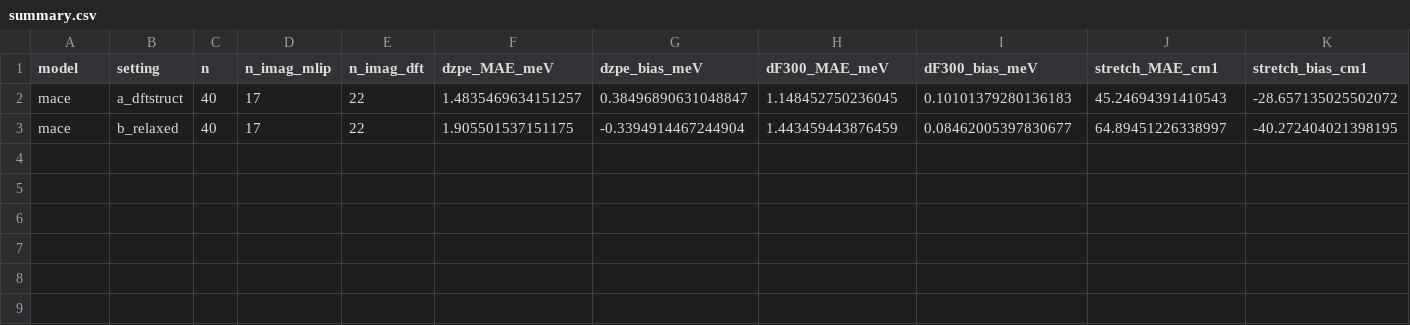
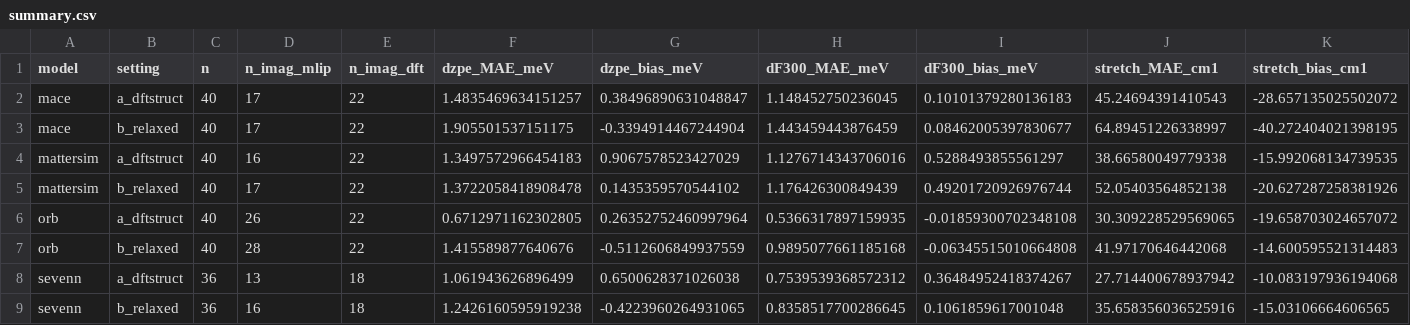
Before and after one commit to canerganis/isoshift, a CSV file: results/benchmark/summary.csv, drawn as a sheet; the diff names each change by its address in the sheet, - before the commit and + after, or states it on an @@ line.

```diff
--- a/results/benchmark/summary.csv
+++ b/results/benchmark/summary.csv
+row 4: mattersim | a_dftstruct | 40 | 16 | 22 | 1.3497572966454183 | 0.9067578523427029 | 1.1276714343706016 | 0.5288493855561297 | 38.66580049779338 | -15.992068134739535
+row 5: mattersim | b_relaxed | 40 | 17 | 22 | 1.3722058418908478 | 0.1435359570544102 | 1.176426300849439 | 0.49201720926976744 | 52.05403564852138 | -20.627287258381926
+row 6: orb | a_dftstruct | 40 | 26 | 22 | 0.6712971162302805 | 0.26352752460997964 | 0.5366317897159935 | -0.01859300702348108 | 30.309228529569065 | -19.658703024657072
+row 7: orb | b_relaxed | 40 | 28 | 22 | 1.415589877640676 | -0.5112606849937559 | 0.9895077661185168 | -0.06345515010664808 | 41.97170646442068 | -14.600595521314483
+row 8: sevenn | a_dftstruct | 36 | 13 | 18 | 1.061943626896499 | 0.6500628371026038 | 0.7539539368572312 | 0.36484952418374267 | 27.714400678937942 | -10.083197936194068
+row 9: sevenn | b_relaxed | 36 | 16 | 18 | 1.2426160595919238 | -0.4223960264931065 | 0.8358517700286645 | 0.1061859617001048 | 35.658356036525916 | -15.03106664606565
```
Also changed, not shown: 1 other file.
